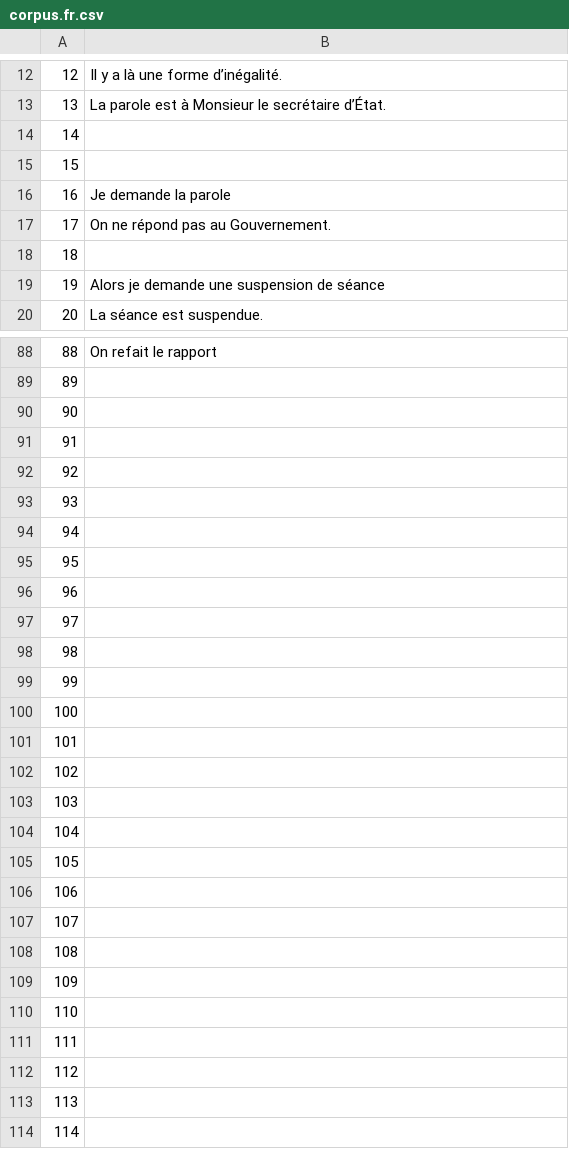
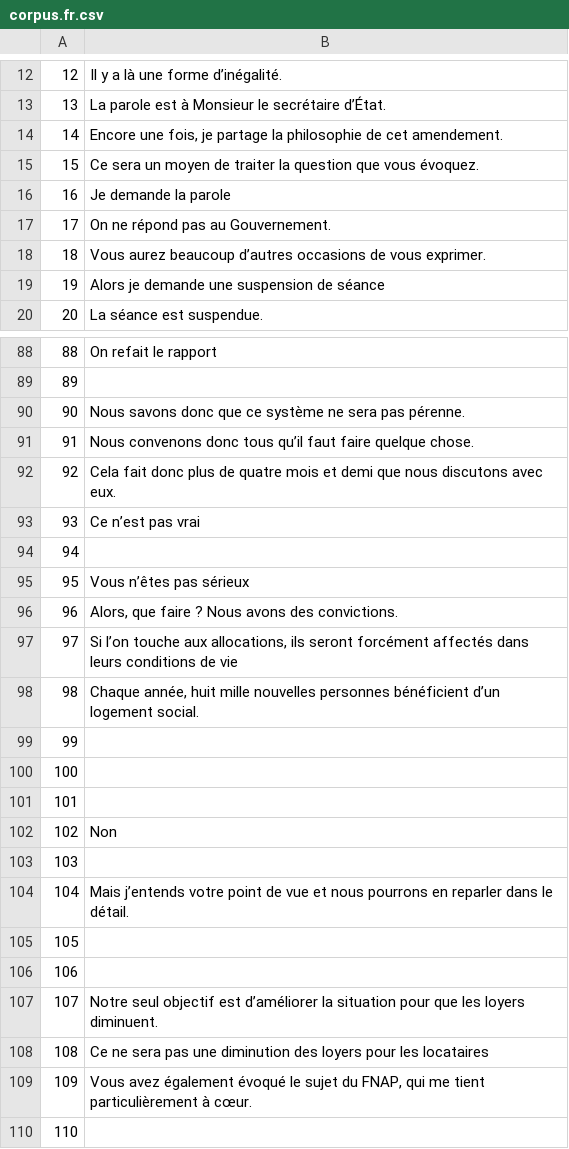
Before and after one commit to common-voice/cv-global-sprint-sentences, a CSV file: corpus.fr.csv, drawn as a sheet; only a part is shown, gaps mark what is left out; the shorter side is filled out with more unchanged rows; the diff covers the shown part only.

Commit message:
New translations corpus.csv (French)

```diff
--- a/corpus.fr.csv
+++ b/corpus.fr.csv
@@ -13,7 +13,7 @@
 "13","La parole est à Monsieur le secrétaire d’État."
-"14",""
-"15",""
+"14","Encore une fois, je partage la philosophie de cet amendement."
+"15","Ce sera un moyen de traiter la question que vous évoquez."
 "16","Je demande la parole"
 "17","On ne répond pas au Gouvernement."
-"18",""
+"18","Vous aurez beaucoup d’autres occasions de vous exprimer."
 "19","Alors je demande une suspension de séance"
@@ -89,11 +89,11 @@
 "89",""
-"90",""
-"91",""
-"92",""
-"93",""
+"90","Nous savons donc que ce système ne sera pas pérenne."
+"91","Nous convenons donc tous qu’il faut faire quelque chose."
+"92","Cela fait donc plus de quatre mois et demi que nous discutons avec eux."
+"93","Ce n’est pas vrai"
 "94",""
-"95",""
-"96",""
-"97",""
-"98",""
+"95","Vous n’êtes pas sérieux"
+"96","Alors, que faire ? Nous avons des convictions."
+"97","Si l’on touche aux allocations, ils seront forcément affectés dans leurs conditions de vie"
+"98","Chaque année, huit mille nouvelles personnes bénéficient d’un logement social."
 "99",""
@@ -101,10 +101,10 @@
 "101",""
-"102",""
+"102","Non"
 "103",""
-"104",""
+"104","Mais j’entends votre point de vue et nous pourrons en reparler dans le détail."
 "105",""
 "106",""
-"107",""
-"108",""
-"109",""
+"107","Notre seul objectif est d’améliorer la situation pour que les loyers diminuent."
+"108","Ce ne sera pas une diminution des loyers pour les locataires"
+"109","Vous avez également évoqué le sujet du FNAP, qui me tient particulièrement à cœur."
 "110",""
```
Also changed, not shown: 5 edited cells elsewhere in this file.
